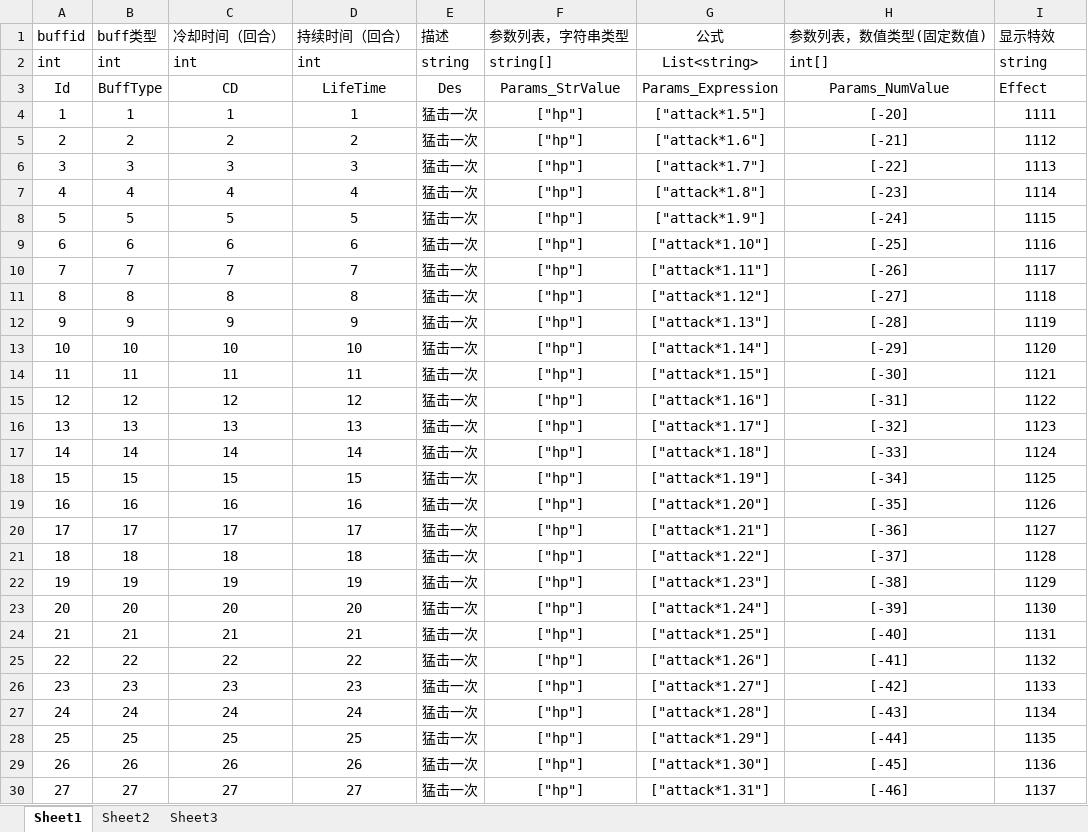
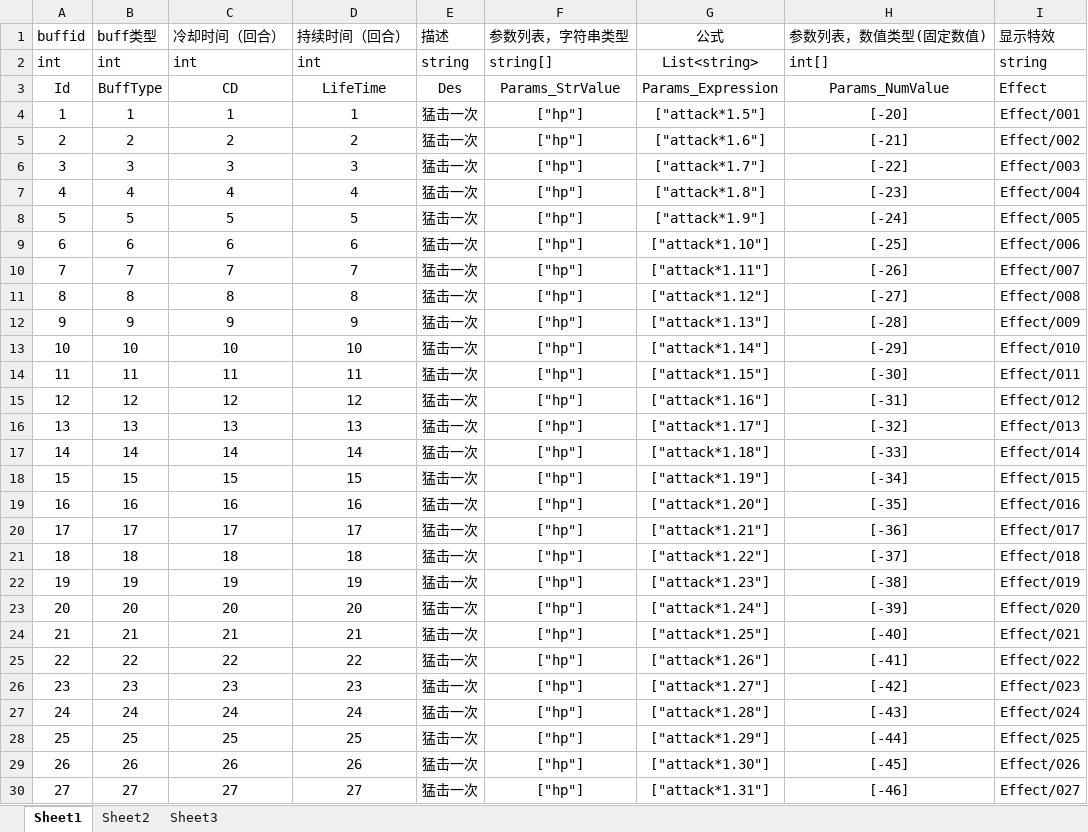
Before and after one commit to yimengfan/BDFramework.Core, an Excel workbook: Assets/Resource/Table/Buff.xlsx, sheet Sheet1, drawn as a sheet; only a part is shown; values as stored, in another font and other column widths than the file's, no borders; the diff covers the shown part only; the diff names each change by its address in the sheet, - before the commit and + after, or states it on an @@ line.

```diff
--- a/Assets/Resource/Table/Buff.xlsx (sheet Sheet1)
+++ b/Assets/Resource/Table/Buff.xlsx (sheet Sheet1)
-I4 (显示特效): 1111
+I4 (显示特效): Effect/001
-I5 (显示特效): 1112
+I5 (显示特效): Effect/002
-I6 (显示特效): 1113
+I6 (显示特效): Effect/003
-I7 (显示特效): 1114
+I7 (显示特效): Effect/004
-I8 (显示特效): 1115
+I8 (显示特效): Effect/005
-I9 (显示特效): 1116
+I9 (显示特效): Effect/006
-I10 (显示特效): 1117
+I10 (显示特效): Effect/007
-I11 (显示特效): 1118
+I11 (显示特效): Effect/008
-I12 (显示特效): 1119
+I12 (显示特效): Effect/009
-I13 (显示特效): 1120
+I13 (显示特效): Effect/010
-I14 (显示特效): 1121
+I14 (显示特效): Effect/011
-I15 (显示特效): 1122
+I15 (显示特效): Effect/012
-I16 (显示特效): 1123
+I16 (显示特效): Effect/013
-I17 (显示特效): 1124
+I17 (显示特效): Effect/014
-I18 (显示特效): 1125
+I18 (显示特效): Effect/015
-I19 (显示特效): 1126
+I19 (显示特效): Effect/016
-I20 (显示特效): 1127
+I20 (显示特效): Effect/017
-I21 (显示特效): 1128
+I21 (显示特效): Effect/018
-I22 (显示特效): 1129
+I22 (显示特效): Effect/019
-I23 (显示特效): 1130
+I23 (显示特效): Effect/020
-I24 (显示特效): 1131
+I24 (显示特效): Effect/021
-I25 (显示特效): 1132
+I25 (显示特效): Effect/022
-I26 (显示特效): 1133
+I26 (显示特效): Effect/023
-I27 (显示特效): 1134
+I27 (显示特效): Effect/024
-I28 (显示特效): 1135
+I28 (显示特效): Effect/025
-I29 (显示特效): 1136
+I29 (显示特效): Effect/026
-I30 (显示特效): 1137
+I30 (显示特效): Effect/027
```
Also changed, not shown: 4 edited cells elsewhere in this sheet, 4 other files.
